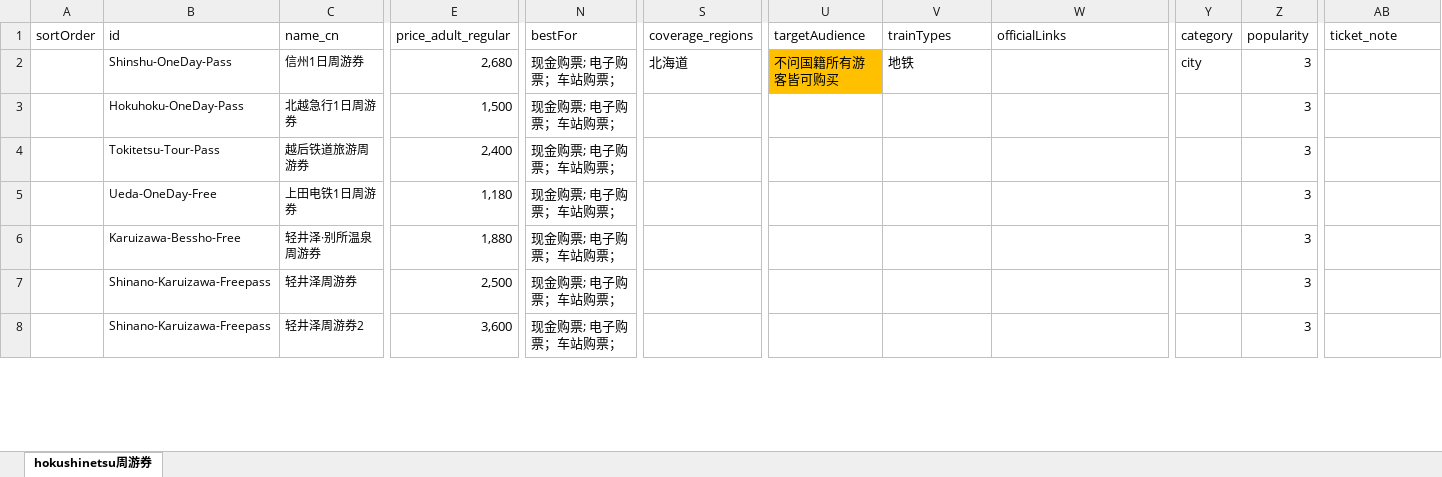
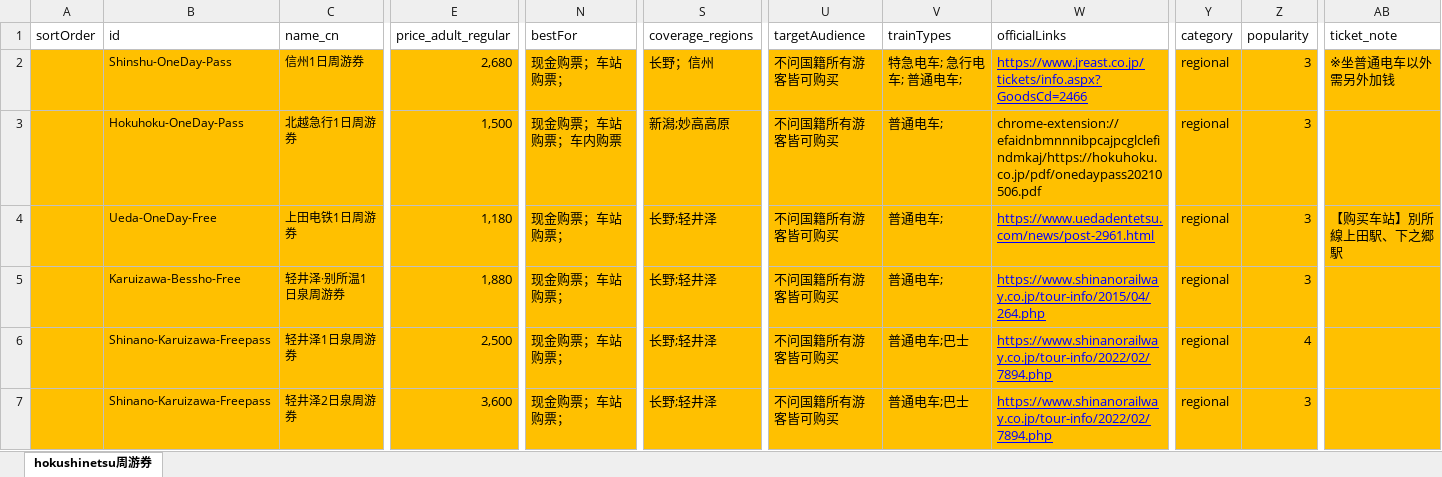
Before and after one commit to Oyim0427/findmyrailpass.net, an Excel workbook: src/excel-data/hokushinetsu.xlsx, sheet hokushinetsu周游券, drawn as a sheet; only a part is shown, gaps mark what is left out; values as stored, in another font and other column widths than the file's, no borders; removed rows and columns are numbered as before the commit, all else as after; rows hold the shown columns only; the diff covers the shown part only; the diff names each change by its address in the sheet, - before the commit and + after, or states it on an @@ line.

```diff
--- a/src/excel-data/hokushinetsu.xlsx (sheet hokushinetsu周游券)
+++ b/src/excel-data/hokushinetsu.xlsx (sheet hokushinetsu周游券)
-A2:S2 fill: none
+A2:S2 fill: #FFC000
-N2 (bestFor): 现金购票; 电子购票；车站购票；
+N2 (bestFor): 现金购票；车站购票；
-S2 (coverage_regions): 北海道
+S2 (coverage_regions): 长野；信州
-V2 (trainTypes): 地铁
+V2 (trainTypes): 特急电车; 急行电车; 普通电车;
-V2:AB2 fill: none
+V2:AB2 fill: #FFC000
-W2 (officialLinks): (empty)
+W2 (officialLinks): https://www.jreast.co.jp/tickets/info.aspx?GoodsCd=2466
-Y2 (category): city
+Y2 (category): regional
-AB2 (ticket_note): (empty)
+AB2 (ticket_note): ※坐普通电车以外需另外加钱
-A3:AB3 fill: none
+A3:AB3 fill: #FFC000
-N3 (bestFor): 现金购票; 电子购票；车站购票；
+N3 (bestFor): 现金购票；车站购票；车内购票
-S3 (coverage_regions): (empty)
+S3 (coverage_regions): 新潟;妙高高原
-U3 (targetAudience): (empty)
+U3 (targetAudience): 不问国籍所有游客皆可购买
-V3 (trainTypes): (empty)
+V3 (trainTypes): 普通电车;
-W3 (officialLinks): (empty)
+W3 (officialLinks): chrome-extension://efaidnbmnnnibpcajpcglclefindmkaj/https://hokuhoku.co.jp/pdf/onedaypass20210506.pdf
-Y3 (category): (empty)
+Y3 (category): regional
-row 4:  | Tokitetsu-Tour-Pass | 越后铁道旅游周游券 | 2,400 | 现金购票; 电子购票；车站购票； |  |  |  |  |  | 3
-A4:AB7 fill: none
+A4:AB7 fill: #FFC000
-N4:N7 (bestFor): 现金购票; 电子购票；车站购票；
+N4:N7 (bestFor): 现金购票；车站购票；
-S4:S7 (coverage_regions): (empty)
+S4:S7 (coverage_regions): 长野;轻井泽
-U4:U7 (targetAudience): (empty)
+U4:U7 (targetAudience): 不问国籍所有游客皆可购买
-V4:V5 (trainTypes): (empty)
+V4:V5 (trainTypes): 普通电车;
-W4 (officialLinks): (empty)
+W4 (officialLinks): https://www.uedadentetsu.com/news/post-2961.html
-Y4:Y7 (category): (empty)
+Y4:Y7 (category): regional
-AB4 (ticket_note): (empty)
+AB4 (ticket_note): 【购买车站】別所線上田駅、下之郷駅
-C5 (name_cn): 轻井泽·别所温泉周游券
+C5 (name_cn): 轻井泽·别所温1日泉周游券
-W5 (officialLinks): (empty)
+W5 (officialLinks): https://www.shinanorailway.co.jp/tour-info/2015/04/264.php
-C6 (name_cn): 轻井泽周游券
+C6 (name_cn): 轻井泽1日泉周游券
-V6:V7 (trainTypes): (empty)
+V6:V7 (trainTypes): 普通电车;巴士
-W6:W7 (officialLinks): (empty)
+W6:W7 (officialLinks): https://www.shinanorailway.co.jp/tour-info/2022/02/7894.php
-Z6 (popularity): 3
+Z6 (popularity): 4
-C7 (name_cn): 轻井泽周游券2
+C7 (name_cn): 轻井泽2日泉周游券
```
Also changed, not shown: 9 added rows, 34 removed rows, 375 edited cells and cell formats elsewhere in this sheet, src/excel-data/chukoku.xlsx, src/excel-data/national.xlsx, 5 other files.
